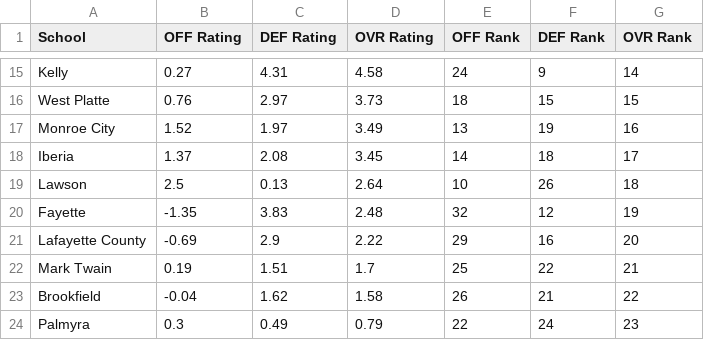
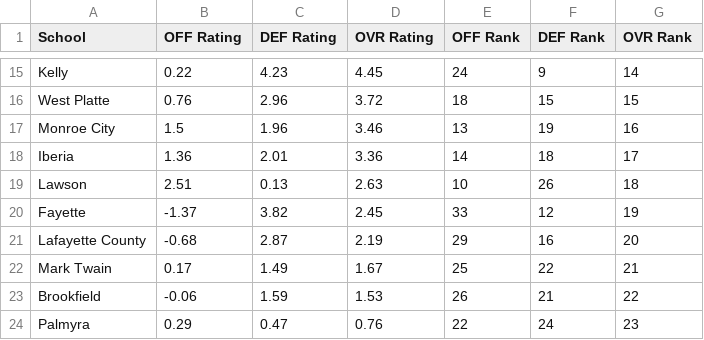
Before and after one commit to AllMOSports/Fall_Softball_Ratings_2026, a CSV file: fall_softball_rankings_2026_class2.csv, drawn as a sheet; only a part is shown, gaps mark what is left out; the diff covers the shown part only; the diff names each change by its address in the sheet, - before the commit and + after, or states it on an @@ line.

```diff
--- a/fall_softball_rankings_2026_class2.csv
+++ b/fall_softball_rankings_2026_class2.csv
-B15 (OFF Rating): 0.27
+B15 (OFF Rating): 0.22
-C15 (DEF Rating): 4.31
+C15 (DEF Rating): 4.23
-D15 (OVR Rating): 4.58
+D15 (OVR Rating): 4.45
-C16 (DEF Rating): 2.97
+C16 (DEF Rating): 2.96
-D16 (OVR Rating): 3.73
+D16 (OVR Rating): 3.72
-B17 (OFF Rating): 1.52
+B17 (OFF Rating): 1.5
-C17 (DEF Rating): 1.97
+C17 (DEF Rating): 1.96
-D17 (OVR Rating): 3.49
+D17 (OVR Rating): 3.46
-B18 (OFF Rating): 1.37
+B18 (OFF Rating): 1.36
-C18 (DEF Rating): 2.08
+C18 (DEF Rating): 2.01
-D18 (OVR Rating): 3.45
+D18 (OVR Rating): 3.36
-B19 (OFF Rating): 2.5
+B19 (OFF Rating): 2.51
-D19 (OVR Rating): 2.64
+D19 (OVR Rating): 2.63
-B20 (OFF Rating): -1.35
+B20 (OFF Rating): -1.37
-C20 (DEF Rating): 3.83
+C20 (DEF Rating): 3.82
-D20 (OVR Rating): 2.48
+D20 (OVR Rating): 2.45
-E20 (OFF Rank): 32
+E20 (OFF Rank): 33
-B21 (OFF Rating): -0.69
+B21 (OFF Rating): -0.68
-C21 (DEF Rating): 2.9
+C21 (DEF Rating): 2.87
-D21 (OVR Rating): 2.22
+D21 (OVR Rating): 2.19
-B22 (OFF Rating): 0.19
+B22 (OFF Rating): 0.17
-C22 (DEF Rating): 1.51
+C22 (DEF Rating): 1.49
-D22 (OVR Rating): 1.7
+D22 (OVR Rating): 1.67
-B23 (OFF Rating): -0.04
+B23 (OFF Rating): -0.06
-C23 (DEF Rating): 1.62
+C23 (DEF Rating): 1.59
-D23 (OVR Rating): 1.58
+D23 (OVR Rating): 1.53
-B24 (OFF Rating): 0.3
+B24 (OFF Rating): 0.29
-C24 (DEF Rating): 0.49
+C24 (DEF Rating): 0.47
-D24 (OVR Rating): 0.79
+D24 (OVR Rating): 0.76
```
Also changed, not shown: 3 added rows, 3 removed rows and 105 edited cells elsewhere in this file, fall_softball_games_2026.csv, fall_softball_games_2026_all.csv, 23 other files.
